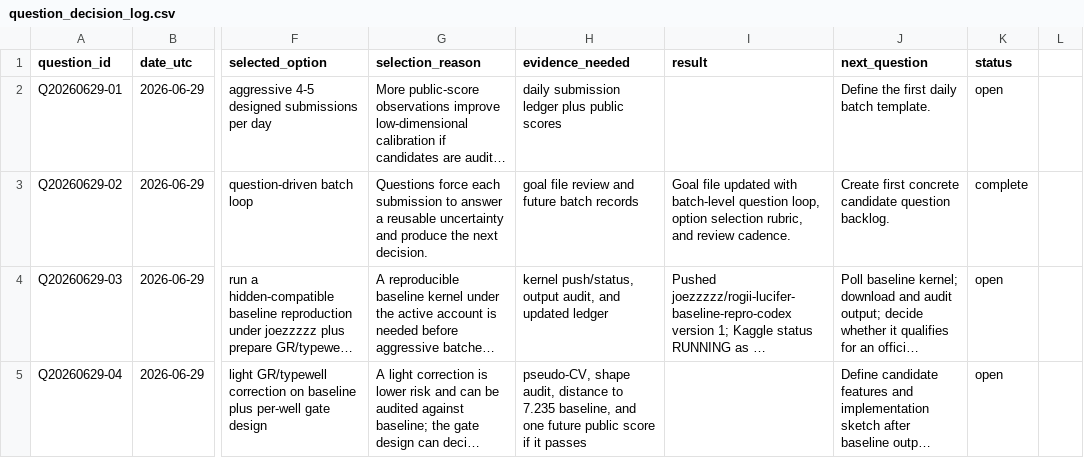
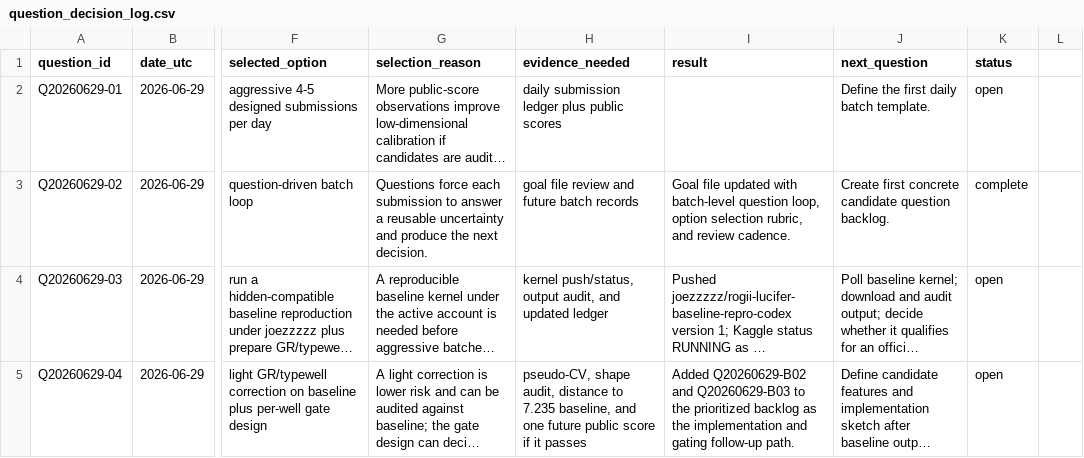
Before and after one commit to Marc0823/Kaggle-competition, a CSV file: experiments/question_decision_log.csv, drawn as a sheet; only a part is shown, gaps mark what is left out; long unchanged cells end in …; the diff covers the shown part only; the diff names each change by its address in the sheet, - before the commit and + after, or states it on an @@ line.

```diff
--- a/experiments/question_decision_log.csv
+++ b/experiments/question_decision_log.csv
-I5 (result): (empty)
+I5 (result): Added Q20260629-B02 and Q20260629-B03 to the prioritized backlog as the implementation and gating follow-up path.
```
Also changed, not shown: 1 added row elsewhere in this file, experiments/daily_submission_plan.csv, 4 other files.
